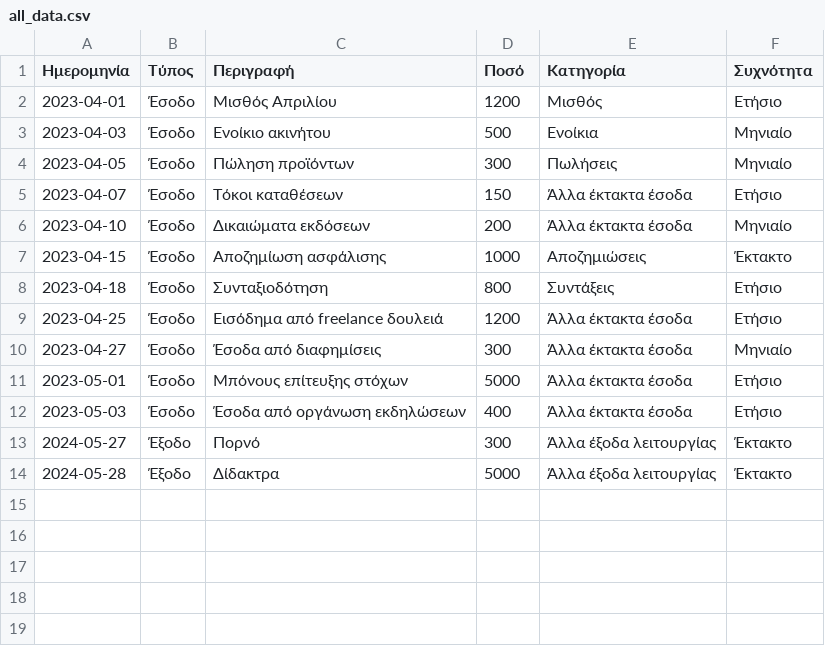
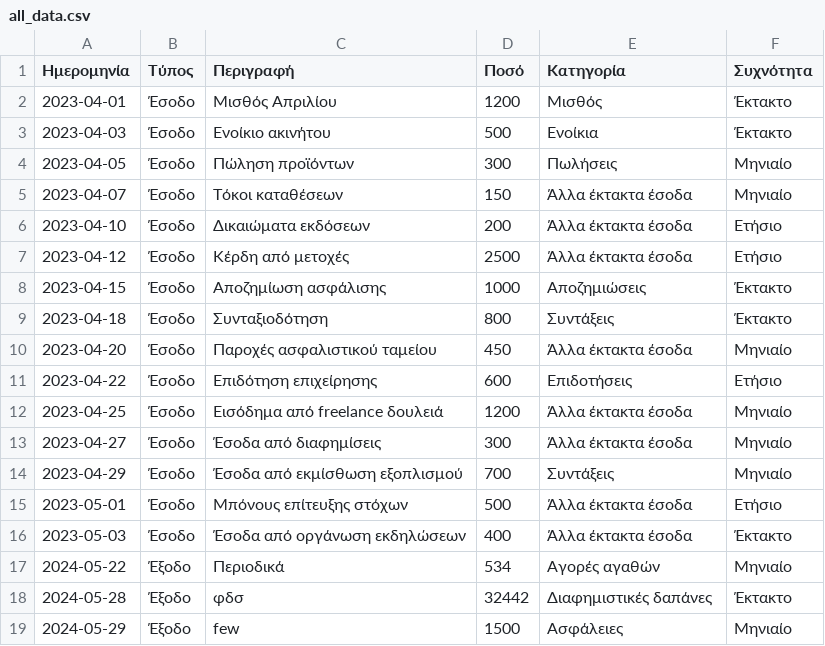
Before and after one commit to troboukis/personal_finance_project, a CSV file: all_data.csv, drawn as a sheet.

```diff
--- a/all_data.csv
+++ b/all_data.csv
@@ -1,14 +1,19 @@
 Ημερομηνία,Τύπος,Περιγραφή,Ποσό,Κατηγορία,Συχνότητα
-2023-04-01,Έσοδο,Μισθός Απριλίου,1200,Μισθός,Ετήσιο
-2023-04-03,Έσοδο,Ενοίκιο ακινήτου,500,Ενοίκια,Μηνιαίο
+2023-04-01,Έσοδο,Μισθός Απριλίου,1200,Μισθός,Έκτακτο
+2023-04-03,Έσοδο,Ενοίκιο ακινήτου,500,Ενοίκια,Έκτακτο
 2023-04-05,Έσοδο,Πώληση προϊόντων,300,Πωλήσεις,Μηνιαίο
-2023-04-07,Έσοδο,Τόκοι καταθέσεων,150,Άλλα έκτακτα έσοδα,Ετήσιο
-2023-04-10,Έσοδο,Δικαιώματα εκδόσεων,200,Άλλα έκτακτα έσοδα,Μηνιαίο
+2023-04-07,Έσοδο,Τόκοι καταθέσεων,150,Άλλα έκτακτα έσοδα,Μηνιαίο
+2023-04-10,Έσοδο,Δικαιώματα εκδόσεων,200,Άλλα έκτακτα έσοδα,Ετήσιο
+2023-04-12,Έσοδο,Κέρδη από μετοχές,2500,Άλλα έκτακτα έσοδα,Ετήσιο
 2023-04-15,Έσοδο,Αποζημίωση ασφάλισης,1000,Αποζημιώσεις,Έκτακτο
-2023-04-18,Έσοδο,Συνταξιοδότηση,800,Συντάξεις,Ετήσιο
-2023-04-25,Έσοδο,Εισόδημα από freelance δουλειά,1200,Άλλα έκτακτα έσοδα,Ετήσιο
+2023-04-18,Έσοδο,Συνταξιοδότηση,800,Συντάξεις,Έκτακτο
+2023-04-20,Έσοδο,Παροχές ασφαλιστικού ταμείου,450,Άλλα έκτακτα έσοδα,Μηνιαίο
+2023-04-22,Έσοδο,Επιδότηση επιχείρησης,600,Επιδοτήσεις,Ετήσιο
+2023-04-25,Έσοδο,Εισόδημα από freelance δουλειά,1200,Άλλα έκτακτα έσοδα,Μηνιαίο
 2023-04-27,Έσοδο,Έσοδα από διαφημίσεις,300,Άλλα έκτακτα έσοδα,Μηνιαίο
-2023-05-01,Έσοδο,Μπόνους επίτευξης στόχων,5000,Άλλα έκτακτα έσοδα,Ετήσιο
-2023-05-03,Έσοδο,Έσοδα από οργάνωση εκδηλώσεων,400,Άλλα έκτακτα έσοδα,Ετήσιο
-2024-05-27,Έξοδο,Πορνό,300,Άλλα έξοδα λειτουργίας,Έκτακτο
-2024-05-28,Έξοδο,Δίδακτρα,5000,Άλλα έξοδα λειτουργίας,Έκτακτο
+2023-04-29,Έσοδο,Έσοδα από εκμίσθωση εξοπλισμού,700,Συντάξεις,Μηνιαίο
+2023-05-01,Έσοδο,Μπόνους επίτευξης στόχων,500,Άλλα έκτακτα έσοδα,Ετήσιο
+2023-05-03,Έσοδο,Έσοδα από οργάνωση εκδηλώσεων,400,Άλλα έκτακτα έσοδα,Έκτακτο
+2024-05-22,Έξοδο,Περιοδικά,534,Αγορές αγαθών,Μηνιαίο
+2024-05-28,Έξοδο,φδσ,32442,Διαφημιστικές δαπάνες,Έκτακτο
+2024-05-29,Έξοδο,few,1500,Ασφάλειες,Μηνιαίο
```
Also changed, not shown: 6 other files.
